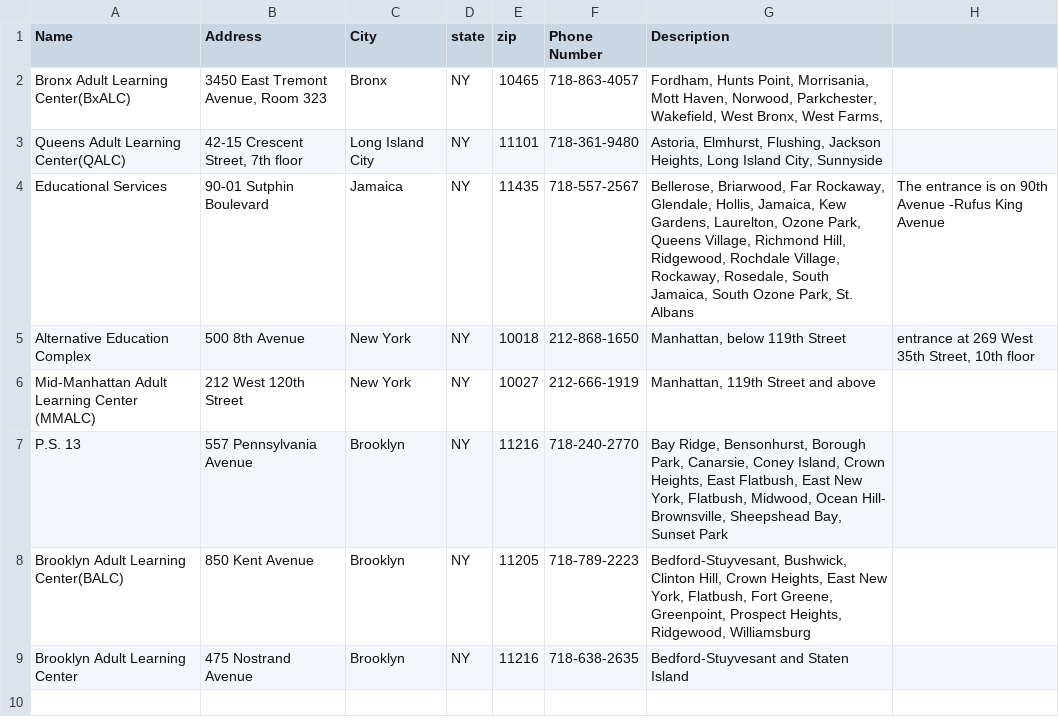
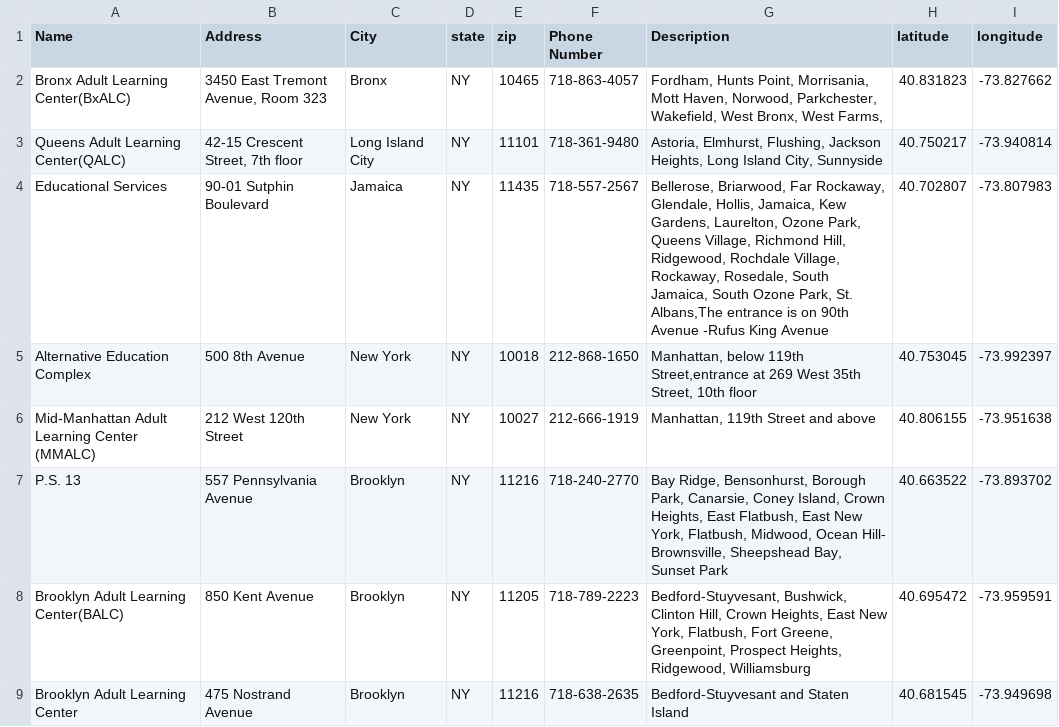
Before and after one commit to supster/helping-hands, a CSV file: lib/tasks/OACE.csv, drawn as a sheet; removed rows and columns are numbered as before the commit, all else as after; the diff names each change by its address in the sheet, - before the commit and + after, or states it on an @@ line.

```diff
--- a/lib/tasks/OACE.csv
+++ b/lib/tasks/OACE.csv
-column H, rows 4-5: The entrance is on 90th Avenue -Rufus King Avenue | entrance at 269 West 35th Street, 10th floor
+column H (latitude), rows 2-9: 40.831823 | 40.750217 | 40.702807 | 40.753045 | 40.806155 | 40.663522 | 40.695472 | 40.681545
+column I (longitude), rows 2-9: -73.827662 | -73.940814 | -73.807983 | -73.992397 | -73.951638 | -73.893702 | -73.959591 | -73.949698
-G4 (Description): …Park, St. Albans
+G4 (Description): …Park, St. Albans,The entrance is on 90th Avenue -Rufus King Avenue
-G5 (Description): …below 119th Street
+G5 (Description): …below 119th Street,entrance at 269 West 35th Street, 10th floor
```
Also changed, not shown: 3 other files.
